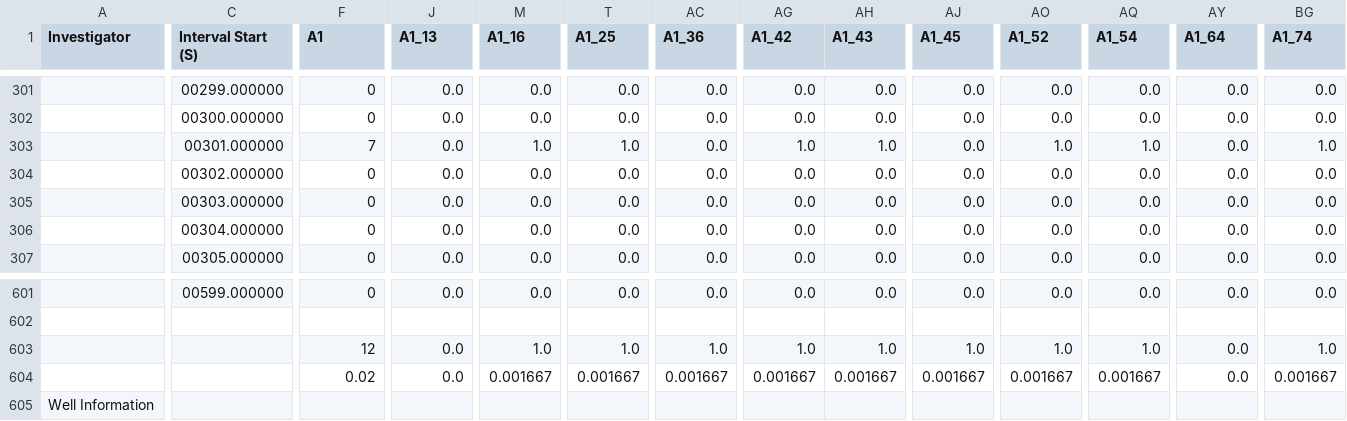
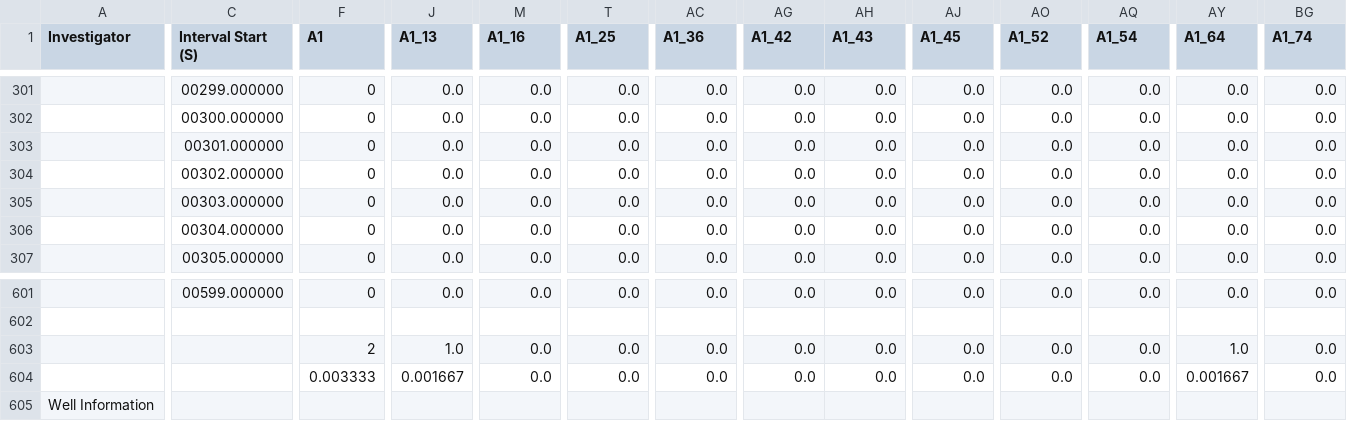
Before and after one commit to Micquoy13/MEA_data, a CSV file: Well_Cutter_Tool/Cut_Well_Plates/A1.csv, drawn as a sheet; only a part is shown, gaps mark what is left out; the diff covers the shown part only; the diff names each change by its address in the sheet, - before the commit and + after, or states it on an @@ line.

```diff
--- a/Well_Cutter_Tool/Cut_Well_Plates/A1.csv
+++ b/Well_Cutter_Tool/Cut_Well_Plates/A1.csv
-F303 (A1): 7
+F303 (A1): 0
-M303 (A1_16): 1.0
+M303 (A1_16): 0.0
-T303 (A1_25): 1.0
+T303 (A1_25): 0.0
-AG303 (A1_42): 1.0
+AG303 (A1_42): 0.0
-AH303 (A1_43): 1.0
+AH303 (A1_43): 0.0
-AO303 (A1_52): 1.0
+AO303 (A1_52): 0.0
-AQ303 (A1_54): 1.0
+AQ303 (A1_54): 0.0
-BG303 (A1_74): 1.0
+BG303 (A1_74): 0.0
-F603 (A1): 12
+F603 (A1): 2
-J603 (A1_13): 0.0
+J603 (A1_13): 1.0
-M603 (A1_16): 1.0
+M603 (A1_16): 0.0
-T603 (A1_25): 1.0
+T603 (A1_25): 0.0
-AC603 (A1_36): 1.0
+AC603 (A1_36): 0.0
-AG603 (A1_42): 1.0
+AG603 (A1_42): 0.0
-AH603 (A1_43): 1.0
+AH603 (A1_43): 0.0
-AJ603 (A1_45): 1.0
+AJ603 (A1_45): 0.0
-AO603 (A1_52): 1.0
+AO603 (A1_52): 0.0
-AQ603 (A1_54): 1.0
+AQ603 (A1_54): 0.0
-AY603 (A1_64): 0.0
+AY603 (A1_64): 1.0
-BG603 (A1_74): 1.0
+BG603 (A1_74): 0.0
-F604 (A1): 0.02
+F604 (A1): 0.003333
-J604 (A1_13): 0.0
+J604 (A1_13): 0.001667
-M604 (A1_16): 0.001667
+M604 (A1_16): 0.0
-T604 (A1_25): 0.001667
+T604 (A1_25): 0.0
-AC604 (A1_36): 0.001667
+AC604 (A1_36): 0.0
-AG604 (A1_42): 0.001667
+AG604 (A1_42): 0.0
-AH604 (A1_43): 0.001667
+AH604 (A1_43): 0.0
-AJ604 (A1_45): 0.001667
+AJ604 (A1_45): 0.0
-AO604 (A1_52): 0.001667
+AO604 (A1_52): 0.0
-AQ604 (A1_54): 0.001667
+AQ604 (A1_54): 0.0
-AY604 (A1_64): 0.0
+AY604 (A1_64): 0.001667
-BG604 (A1_74): 0.001667
+BG604 (A1_74): 0.0
```
Also changed, not shown: 23 edited cells elsewhere in this file, Well_Cutter_Tool/Cut_Well_Plates/A2.csv, Well_Cutter_Tool/Cut_Well_Plates/A3.csv, 4 other files.
